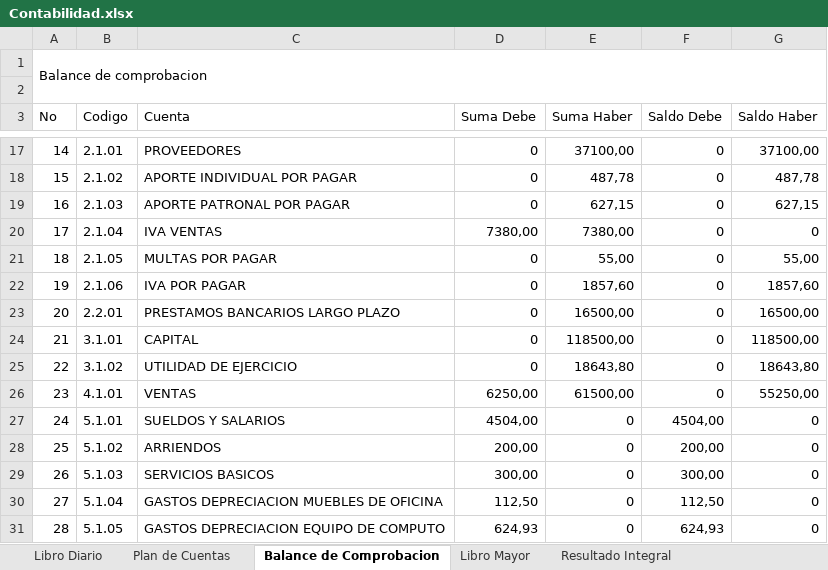
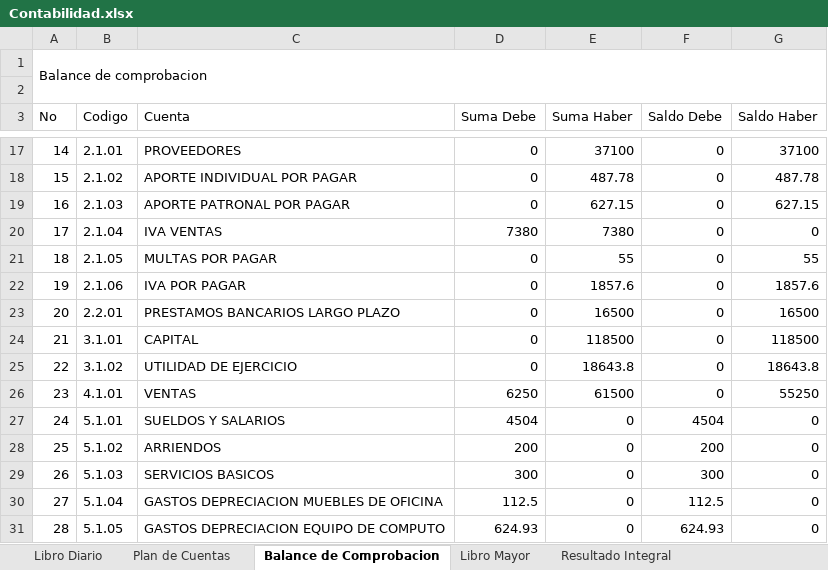
Before and after one commit to JamesJose7/Programa-Contable, an Excel workbook: Excel/Contabilidad.xlsx, sheet Balance de Comprobacion, drawn as a sheet; only a part is shown, gaps mark what is left out; values as stored, in another font and other column widths than the file's, no cell formats; the diff covers the shown part only; the diff names each change by its address in the sheet, - before the commit and + after, or states it on an @@ line.

```diff
--- a/Excel/Contabilidad.xlsx (sheet Balance de Comprobacion)
+++ b/Excel/Contabilidad.xlsx (sheet Balance de Comprobacion)
-E17 (Suma Haber): 37100,00
+E17 (Suma Haber): 37100
-G17 (Saldo Haber): 37100,00
+G17 (Saldo Haber): 37100
-E18 (Suma Haber): 487,78
+E18 (Suma Haber): 487.78
-G18 (Saldo Haber): 487,78
+G18 (Saldo Haber): 487.78
-E19 (Suma Haber): 627,15
+E19 (Suma Haber): 627.15
-G19 (Saldo Haber): 627,15
+G19 (Saldo Haber): 627.15
-D20 (Suma Debe): 7380,00
+D20 (Suma Debe): 7380
-E20 (Suma Haber): 7380,00
+E20 (Suma Haber): 7380
-E21 (Suma Haber): 55,00
+E21 (Suma Haber): 55
-G21 (Saldo Haber): 55,00
+G21 (Saldo Haber): 55
-E22 (Suma Haber): 1857,60
+E22 (Suma Haber): 1857.6
-G22 (Saldo Haber): 1857,60
+G22 (Saldo Haber): 1857.6
-E23 (Suma Haber): 16500,00
+E23 (Suma Haber): 16500
-G23 (Saldo Haber): 16500,00
+G23 (Saldo Haber): 16500
-E24 (Suma Haber): 118500,00
+E24 (Suma Haber): 118500
-G24 (Saldo Haber): 118500,00
+G24 (Saldo Haber): 118500
-E25 (Suma Haber): 18643,80
+E25 (Suma Haber): 18643.8
-G25 (Saldo Haber): 18643,80
+G25 (Saldo Haber): 18643.8
-D26 (Suma Debe): 6250,00
+D26 (Suma Debe): 6250
-E26 (Suma Haber): 61500,00
+E26 (Suma Haber): 61500
-G26 (Saldo Haber): 55250,00
+G26 (Saldo Haber): 55250
-D27 (Suma Debe): 4504,00
+D27 (Suma Debe): 4504
-F27 (Saldo Debe): 4504,00
+F27 (Saldo Debe): 4504
-D28 (Suma Debe): 200,00
+D28 (Suma Debe): 200
-F28 (Saldo Debe): 200,00
+F28 (Saldo Debe): 200
-D29 (Suma Debe): 300,00
+D29 (Suma Debe): 300
-F29 (Saldo Debe): 300,00
+F29 (Saldo Debe): 300
-D30 (Suma Debe): 112,50
+D30 (Suma Debe): 112.5
-F30 (Saldo Debe): 112,50
+F30 (Saldo Debe): 112.5
-D31 (Suma Debe): 624,93
+D31 (Suma Debe): 624.93
-F31 (Saldo Debe): 624,93
+F31 (Saldo Debe): 624.93
```
Also changed, not shown: 1 added row, 1 removed row and 54 edited cells elsewhere in this sheet, sheet Libro Mayor, sheet Estado de Situacion Financiera, cell formats, charts or pictures, 1 other file.
